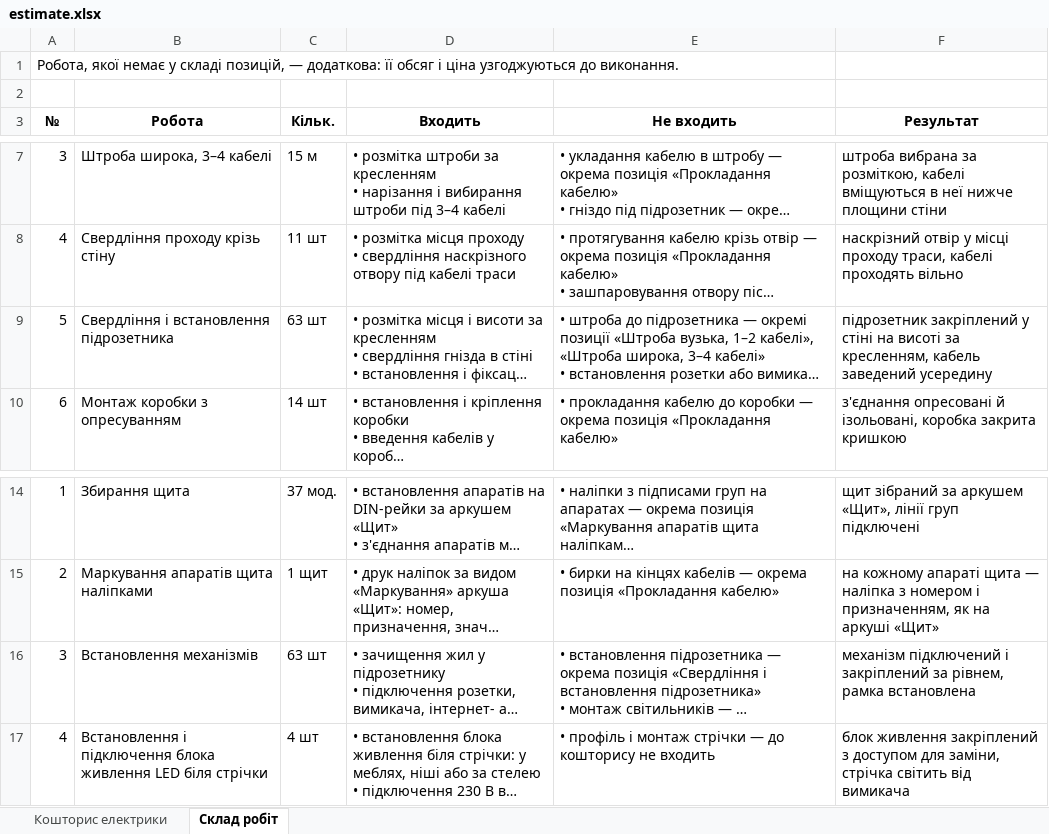
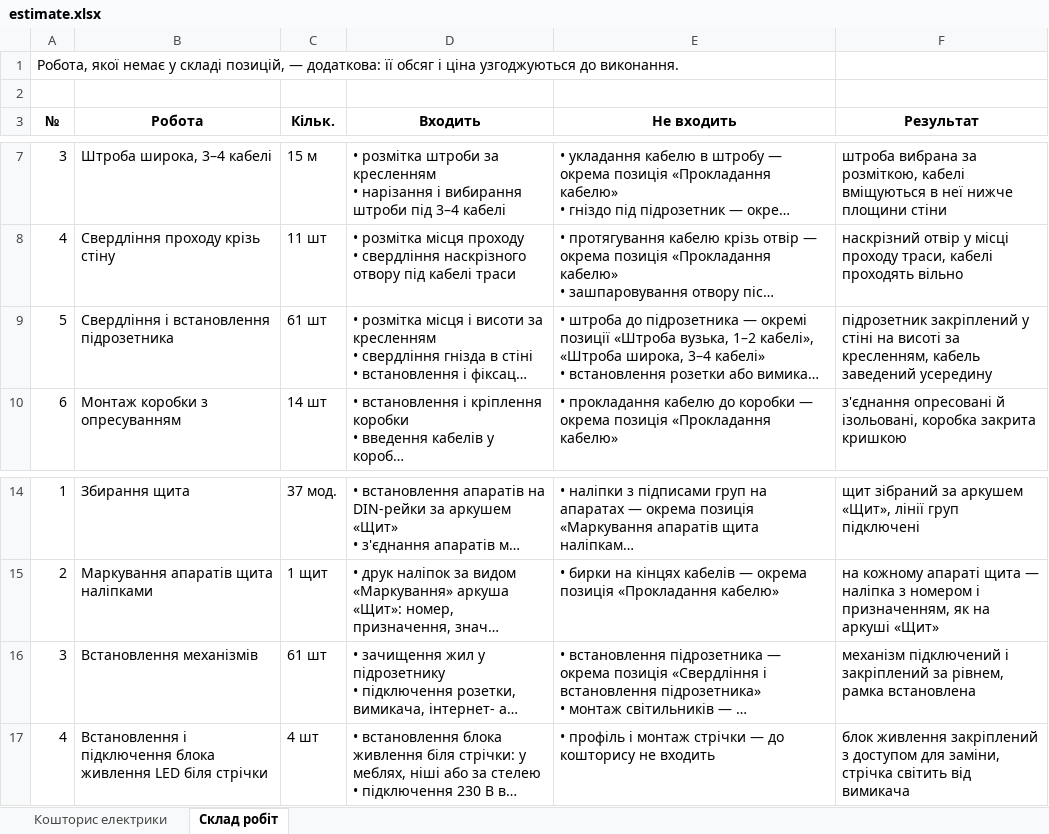
Before and after one commit to Coder801/floorplan-engine, an Excel workbook: projects/vavilovykh-11/out/estimate.xlsx, sheet Склад робіт, drawn as a sheet; only a part is shown, gaps mark what is left out; long unchanged cells end in …; values as stored, in another font and other column widths than the file's, no borders; the diff names each change by its address in the sheet, - before the commit and + after, or states it on an @@ line.

```diff
--- a/projects/vavilovykh-11/out/estimate.xlsx (sheet Склад робіт)
+++ b/projects/vavilovykh-11/out/estimate.xlsx (sheet Склад робіт)
-C9 (Кільк.): 63 шт
+C9 (Кільк.): 61 шт
-C16 (Кільк.): 63 шт
+C16 (Кільк.): 61 шт
```
Also changed, not shown: sheet Кошторис електрики, projects/nahirna-16/out/estimate.xlsx, projects/nahirna-16/out/plumbing-estimate.xlsx, 51 other files.
